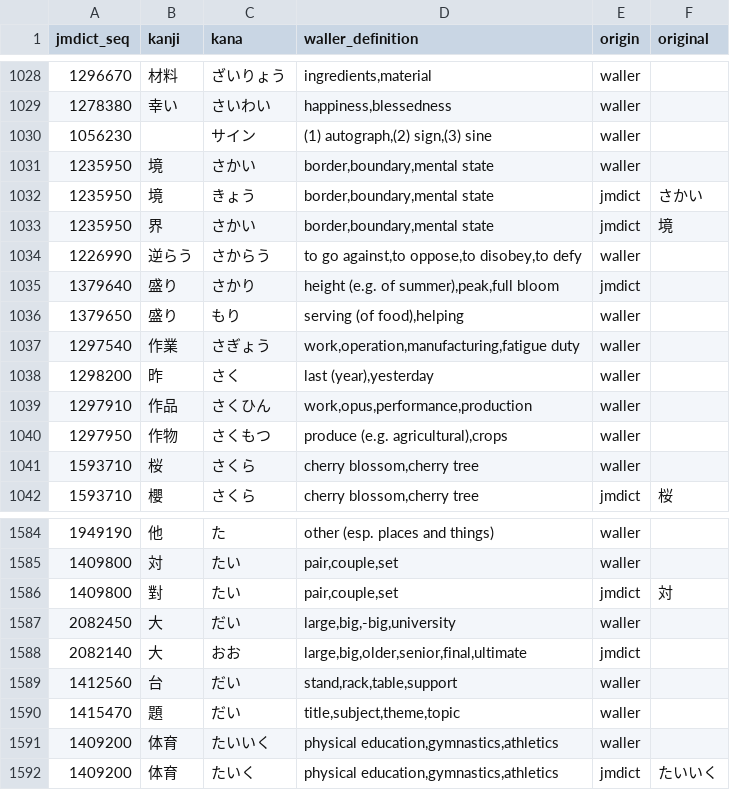
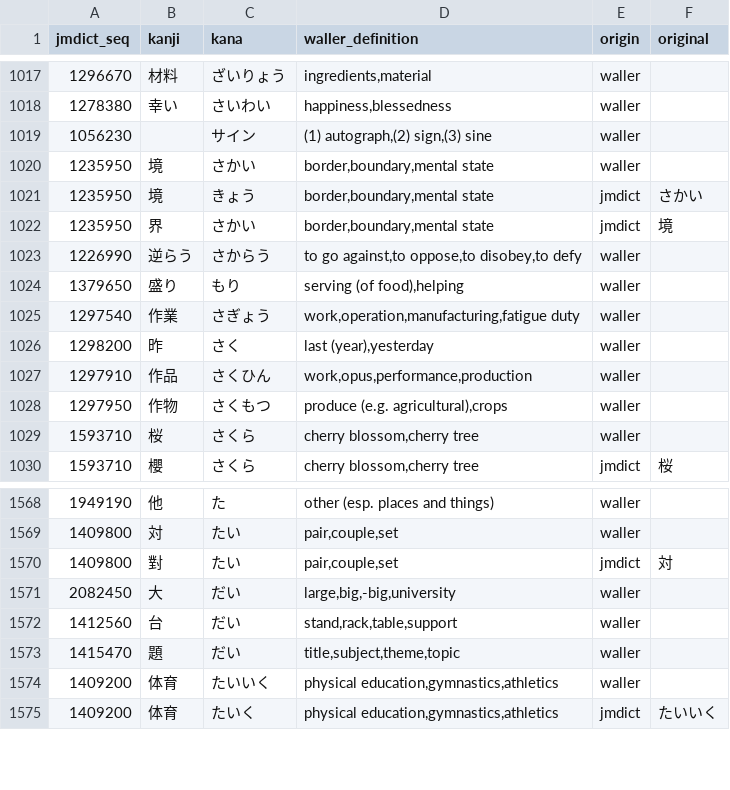
Before and after one commit to mjuhanne/yomichan-jlpt-vocab, a CSV file: data/n3.csv, drawn as a sheet; only a part is shown, gaps mark what is left out; the diff covers the shown part only.

Commit message:
Fixed few errors and removed those JMDict references which didn't match with Wallers

```diff
--- a/data/n3.csv
+++ b/data/n3.csv
@@ -1034,3 +1023,2 @@
 1226990,"逆らう","さからう","to go against,to oppose,to disobey,to defy","waller",
-1379640,"盛り","さかり","height (e.g. of summer),peak,full bloom","jmdict",
 1379650,"盛り","もり","serving (of food),helping","waller",
@@ -1587,3 +1571,2 @@
 2082450,"大","だい","large,big,-big,university","waller",
-2082140,"大","おお","large,big,older,senior,final,ultimate","jmdict",
 1412560,"台","だい","stand,rack,table,support","waller",
```
Also changed, not shown: 15 removed rows elsewhere in this file, data/n1.csv, data/n2.csv, 1 other file.
